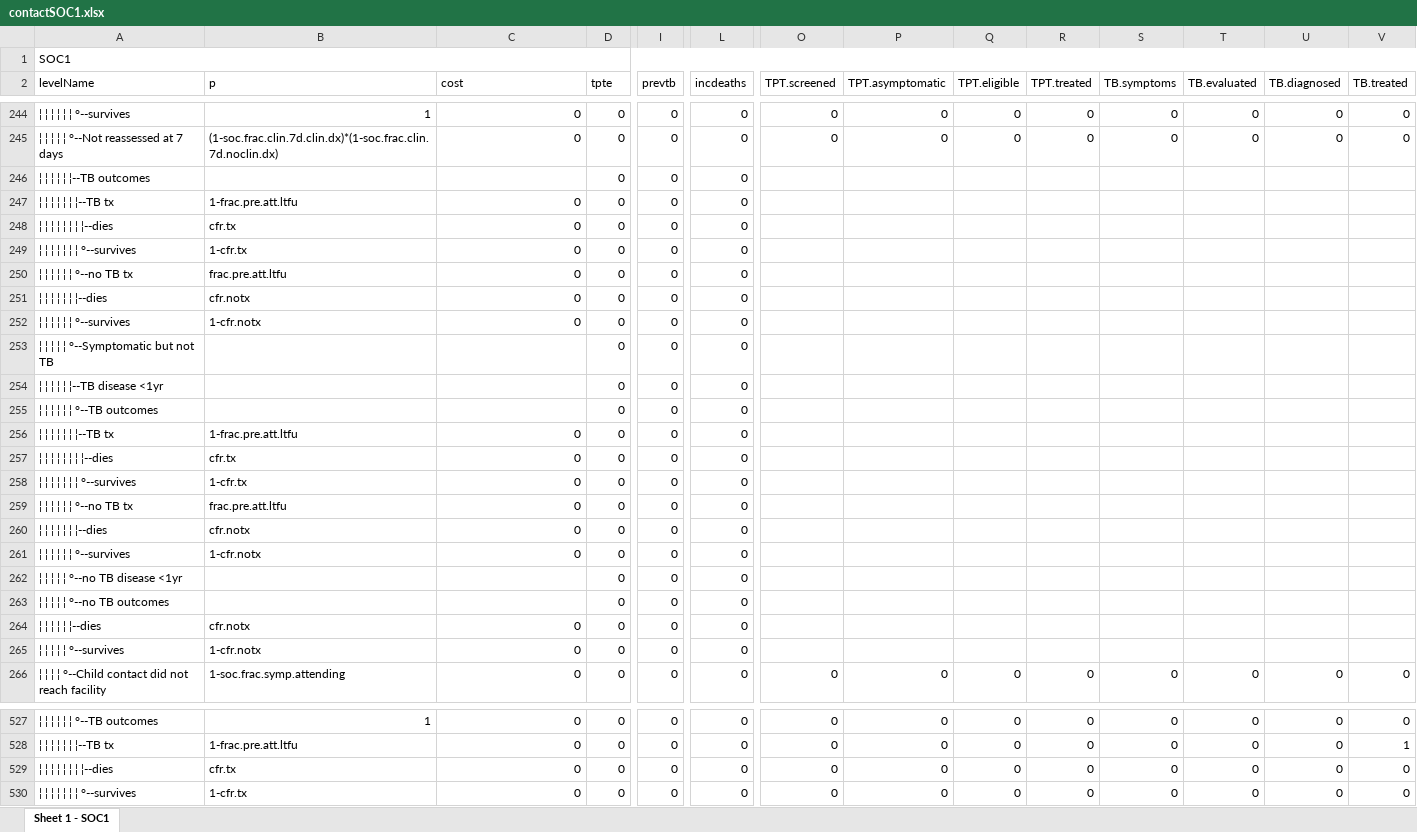
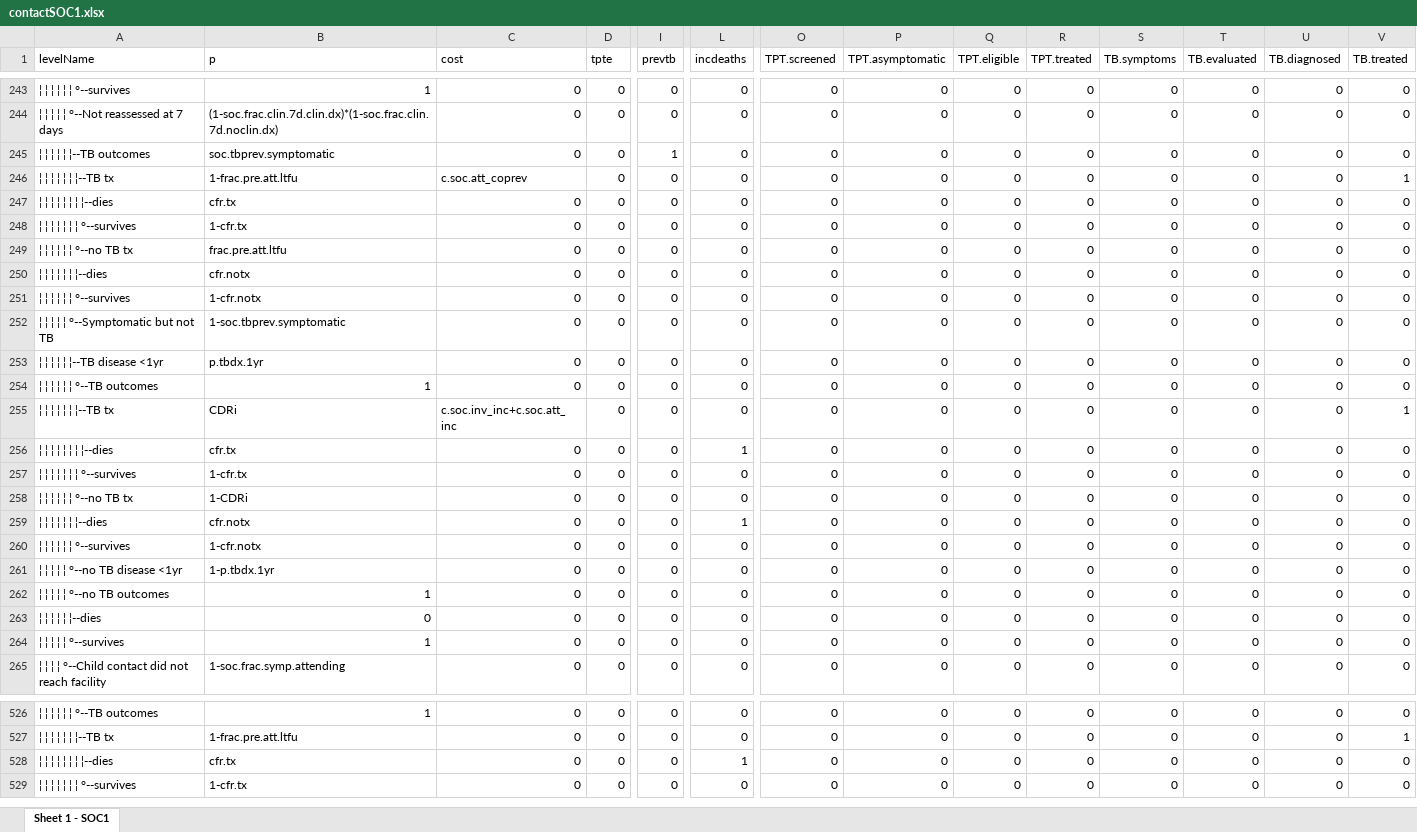
Before and after one commit to petedodd/CONTACT, an Excel workbook: indata/CSV/contactSOC1.xlsx, sheet Sheet 1 - SOC1, drawn as a sheet; only a part is shown, gaps mark what is left out; values as stored, in another font and other column widths than the file's, no cell formats; removed rows and columns are numbered as before the commit, all else as after; rows hold the shown columns only; the diff covers the shown part only; the diff names each change by its address in the sheet, - before the commit and + after, or states it on an @@ line.

Commit message:
revised trees including dropped screens

```diff
--- a/indata/CSV/contactSOC1.xlsx (sheet Sheet 1 - SOC1)
+++ b/indata/CSV/contactSOC1.xlsx (sheet Sheet 1 - SOC1)
-row 1: SOC1
-B245 (p): (empty)
+B245 (p): soc.tbprev.symptomatic
-C245 (cost): (empty)
+C245 (cost): 0
-I245 (prevtb): 0
+I245 (prevtb): 1
-O245:O264 (TPT.screened): (empty)
+O245:O264 (TPT.screened): 0
-P245:P264 (TPT.asymptomatic): (empty)
+P245:P264 (TPT.asymptomatic): 0
-Q245:Q264 (TPT.eligible): (empty)
+Q245:Q264 (TPT.eligible): 0
-R245:R264 (TPT.treated): (empty)
+R245:R264 (TPT.treated): 0
-S245:S264 (TB.symptoms): (empty)
+S245:S264 (TB.symptoms): 0
-T245:T264 (TB.evaluated): (empty)
+T245:T264 (TB.evaluated): 0
-U245:U264 (TB.diagnosed): (empty)
+U245:U264 (TB.diagnosed): 0
-V245 (TB.treated): (empty)
+V245 (TB.treated): 0
-C246 (cost): 0
+C246 (cost): c.soc.att_coprev
-V246 (TB.treated): (empty)
+V246 (TB.treated): 1
-V247:V254 (TB.treated): (empty)
+V247:V254 (TB.treated): 0
-B252 (p): (empty)
+B252 (p): 1-soc.tbprev.symptomatic
-C252:C254 (cost): (empty)
+C252:C254 (cost): 0
-B253 (p): (empty)
+B253 (p): p.tbdx.1yr
-B254 (p): (empty)
+B254 (p): 1
-B255 (p): 1-frac.pre.att.ltfu
+B255 (p): CDRi
-C255 (cost): 0
+C255 (cost): c.soc.inv_inc+c.soc.att_inc
-V255 (TB.treated): (empty)
+V255 (TB.treated): 1
-L256 (incdeaths): 0
+L256 (incdeaths): 1
-V256:V264 (TB.treated): (empty)
+V256:V264 (TB.treated): 0
-B258 (p): frac.pre.att.ltfu
+B258 (p): 1-CDRi
-L259 (incdeaths): 0
+L259 (incdeaths): 1
-B261 (p): (empty)
+B261 (p): 1-p.tbdx.1yr
-C261:C262 (cost): (empty)
+C261:C262 (cost): 0
-B262 (p): (empty)
+B262 (p): 1
-B263 (p): cfr.notx
+B263 (p): 0
-B264 (p): 1-cfr.notx
+B264 (p): 1
-L528 (incdeaths): 0
+L528 (incdeaths): 1
```
Also changed, not shown: 2 added rows, 2 removed rows and 1602 edited cells elsewhere in this sheet, cell formats, indata/CSV/contactINT1.xlsx, 10 other files.
